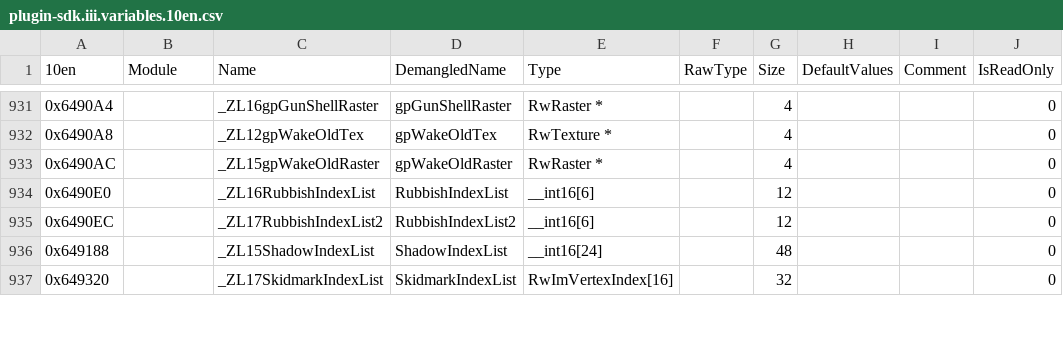
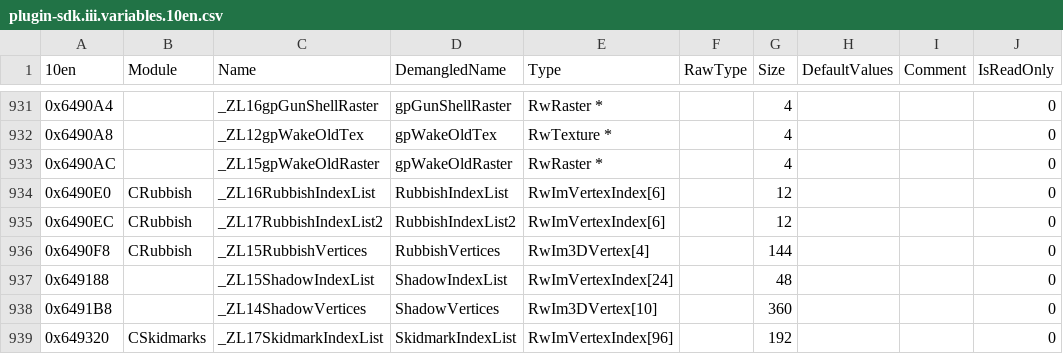
Before and after one commit to DK22Pac/gta_idb, a CSV file: database/gta3/plugin-sdk.iii.variables.10en.csv, drawn as a sheet; only a part is shown, gaps mark what is left out; the diff covers the shown part only.

```diff
--- a/database/gta3/plugin-sdk.iii.variables.10en.csv
+++ b/database/gta3/plugin-sdk.iii.variables.10en.csv
@@ -933,5 +933,7 @@
 0x6490AC,,_ZL15gpWakeOldRaster,gpWakeOldRaster,RwRaster *,,4,,,0
-0x6490E0,,_ZL16RubbishIndexList,RubbishIndexList,__int16[6],,12,,,0
-0x6490EC,,_ZL17RubbishIndexList2,RubbishIndexList2,__int16[6],,12,,,0
-0x649188,,_ZL15ShadowIndexList,ShadowIndexList,__int16[24],,48,,,0
-0x649320,,_ZL17SkidmarkIndexList,SkidmarkIndexList,RwImVertexIndex[16],,32,,,0
+0x6490E0,CRubbish,_ZL16RubbishIndexList,RubbishIndexList,RwImVertexIndex[6],,12,,,0
+0x6490EC,CRubbish,_ZL17RubbishIndexList2,RubbishIndexList2,RwImVertexIndex[6],,12,,,0
+0x6490F8,CRubbish,_ZL15RubbishVertices,RubbishVertices,RwIm3DVertex[4],,144,,,0
+0x649188,,_ZL15ShadowIndexList,ShadowIndexList,RwImVertexIndex[24],,48,,,0
+0x6491B8,,_ZL14ShadowVertices,ShadowVertices,RwIm3DVertex[10],,360,,,0
+0x649320,CSkidmarks,_ZL17SkidmarkIndexList,SkidmarkIndexList,RwImVertexIndex[96],,192,,,0
```
Also changed, not shown: 4 added rows and 31 edited cells elsewhere in this file, database/gta3/plugin-sdk.iii.variables.11en.csv, database/gta3/plugin-sdk.iii.variables.steam.csv, 7 other files.
